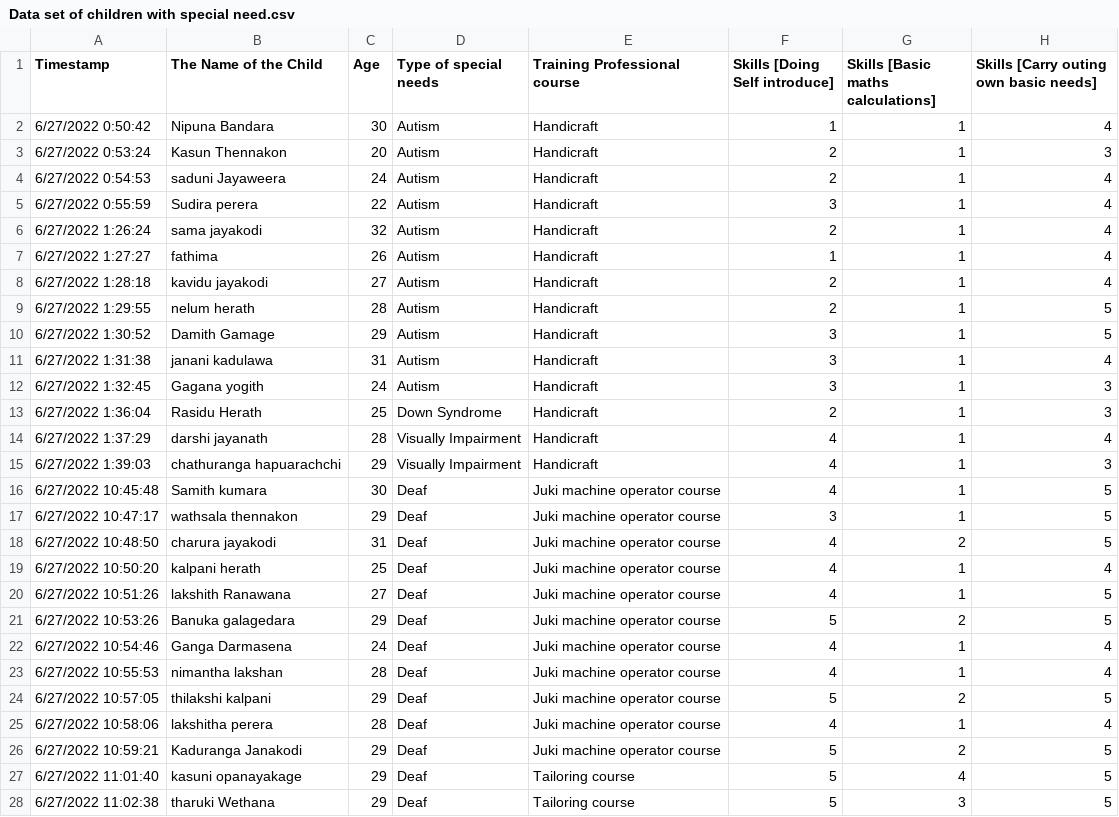
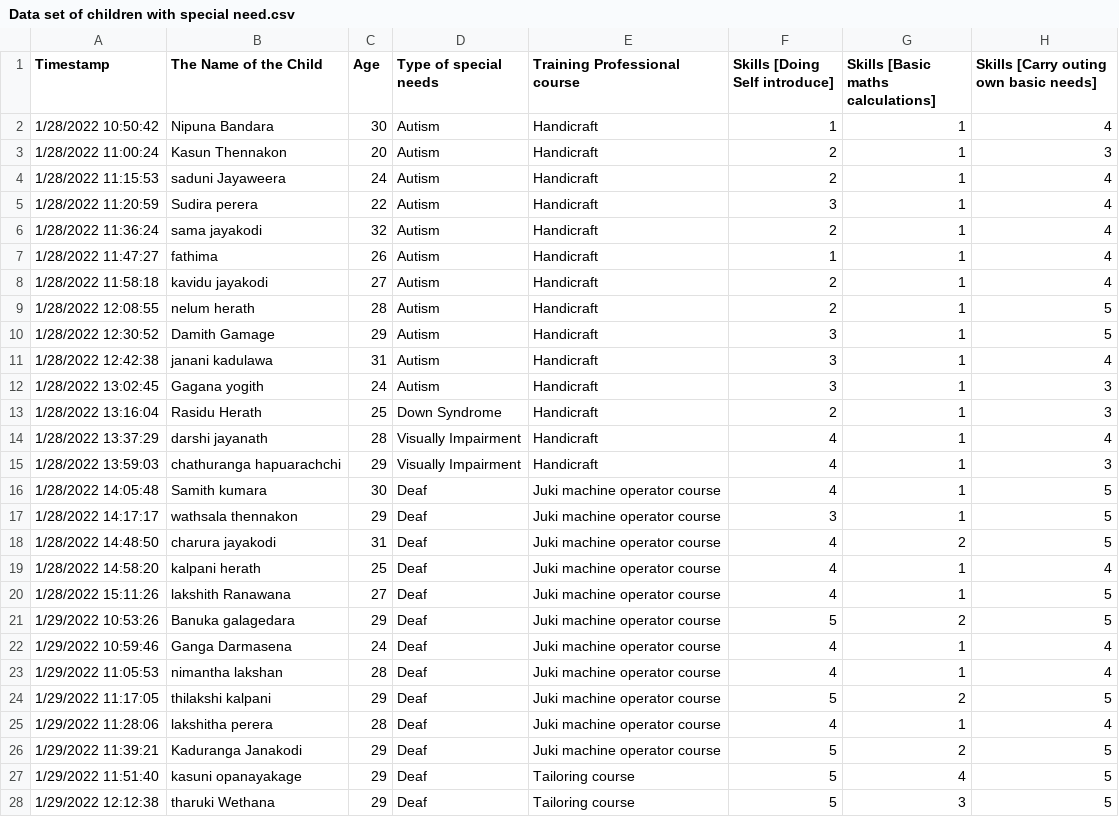
Before and after one commit to Chathmini/Final-year-Research, a CSV file: Data set of children with special need.csv, drawn as a sheet; only a part is shown; the diff covers the shown part only; the diff names each change by its address in the sheet, - before the commit and + after, or states it on an @@ line.

```diff
--- a/Data set of children with special need.csv
+++ b/Data set of children with special need.csv
-A2 (Timestamp): 6/27/2022 0:50:42
+A2 (Timestamp): 1/28/2022 10:50:42
-A3 (Timestamp): 6/27/2022 0:53:24
+A3 (Timestamp): 1/28/2022 11:00:24
-A4 (Timestamp): 6/27/2022 0:54:53
+A4 (Timestamp): 1/28/2022 11:15:53
-A5 (Timestamp): 6/27/2022 0:55:59
+A5 (Timestamp): 1/28/2022 11:20:59
-A6 (Timestamp): 6/27/2022 1:26:24
+A6 (Timestamp): 1/28/2022 11:36:24
-A7 (Timestamp): 6/27/2022 1:27:27
+A7 (Timestamp): 1/28/2022 11:47:27
-A8 (Timestamp): 6/27/2022 1:28:18
+A8 (Timestamp): 1/28/2022 11:58:18
-A9 (Timestamp): 6/27/2022 1:29:55
+A9 (Timestamp): 1/28/2022 12:08:55
-A10 (Timestamp): 6/27/2022 1:30:52
+A10 (Timestamp): 1/28/2022 12:30:52
-A11 (Timestamp): 6/27/2022 1:31:38
+A11 (Timestamp): 1/28/2022 12:42:38
-A12 (Timestamp): 6/27/2022 1:32:45
+A12 (Timestamp): 1/28/2022 13:02:45
-A13 (Timestamp): 6/27/2022 1:36:04
+A13 (Timestamp): 1/28/2022 13:16:04
-A14 (Timestamp): 6/27/2022 1:37:29
+A14 (Timestamp): 1/28/2022 13:37:29
-A15 (Timestamp): 6/27/2022 1:39:03
+A15 (Timestamp): 1/28/2022 13:59:03
-A16 (Timestamp): 6/27/2022 10:45:48
+A16 (Timestamp): 1/28/2022 14:05:48
-A17 (Timestamp): 6/27/2022 10:47:17
+A17 (Timestamp): 1/28/2022 14:17:17
-A18 (Timestamp): 6/27/2022 10:48:50
+A18 (Timestamp): 1/28/2022 14:48:50
-A19 (Timestamp): 6/27/2022 10:50:20
+A19 (Timestamp): 1/28/2022 14:58:20
-A20 (Timestamp): 6/27/2022 10:51:26
+A20 (Timestamp): 1/28/2022 15:11:26
-A21 (Timestamp): 6/27/2022 10:53:26
+A21 (Timestamp): 1/29/2022 10:53:26
-A22 (Timestamp): 6/27/2022 10:54:46
+A22 (Timestamp): 1/29/2022 10:59:46
-A23 (Timestamp): 6/27/2022 10:55:53
+A23 (Timestamp): 1/29/2022 11:05:53
-A24 (Timestamp): 6/27/2022 10:57:05
+A24 (Timestamp): 1/29/2022 11:17:05
-A25 (Timestamp): 6/27/2022 10:58:06
+A25 (Timestamp): 1/29/2022 11:28:06
-A26 (Timestamp): 6/27/2022 10:59:21
+A26 (Timestamp): 1/29/2022 11:39:21
-A27 (Timestamp): 6/27/2022 11:01:40
+A27 (Timestamp): 1/29/2022 11:51:40
-A28 (Timestamp): 6/27/2022 11:02:38
+A28 (Timestamp): 1/29/2022 12:12:38
```
Also changed, not shown: 13 edited cells elsewhere in this file, 2 other files.
